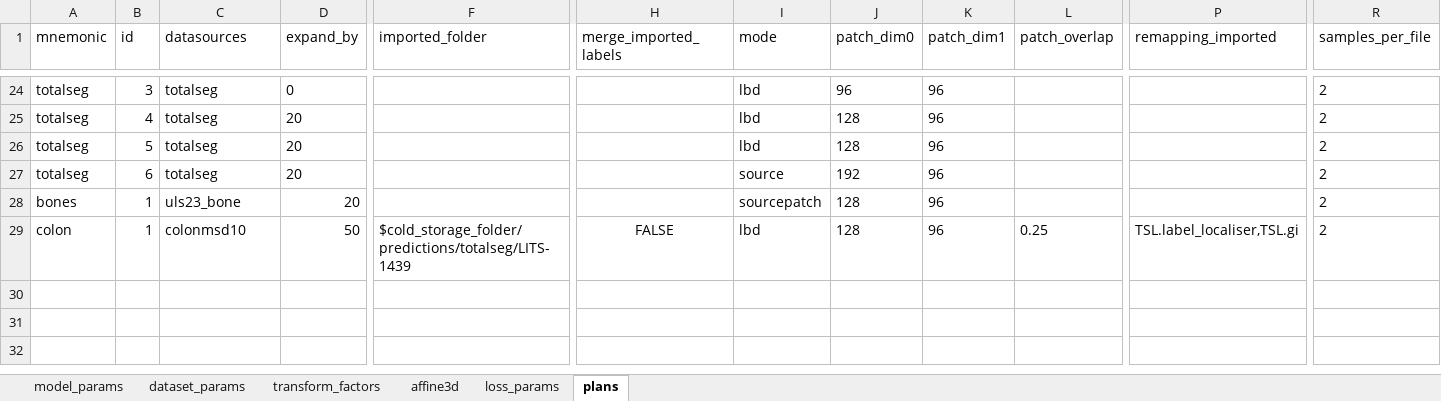
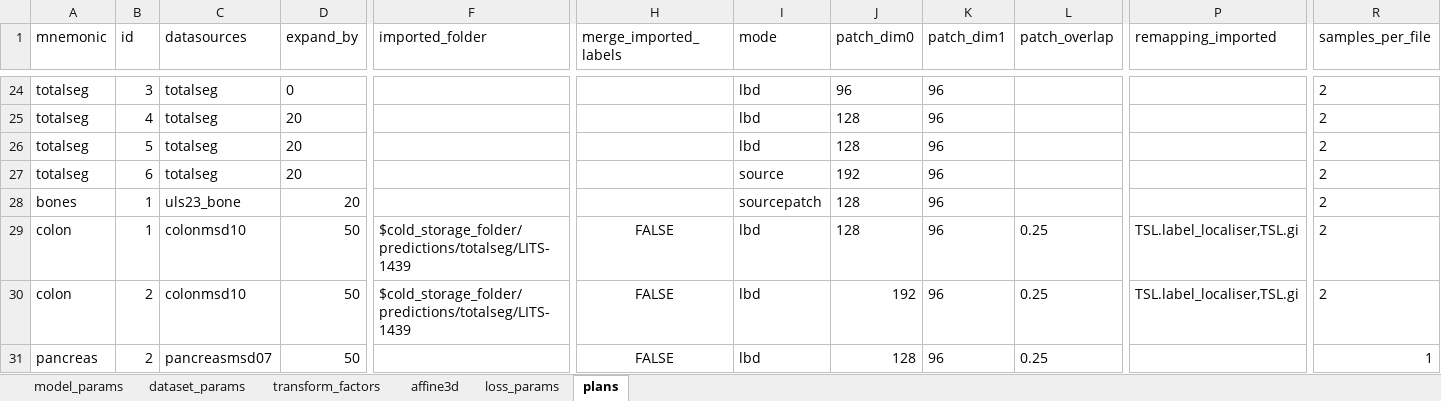
Before and after one commit to drusmanbashir/fran, an Excel workbook: configurations/experiment_configs.xlsx, sheet plans, drawn as a sheet; only a part is shown, gaps mark what is left out; values as stored, in another font and other column widths than the file's, no borders; rows hold the shown columns only; the diff names each change by its address in the sheet, - before the commit and + after, or states it on an @@ line.

```diff
--- a/configurations/experiment_configs.xlsx (sheet plans)
+++ b/configurations/experiment_configs.xlsx (sheet plans)
+row 30: colon | 2 | colonmsd10 | 50 | $cold_storage_folder/predictions/totalseg/LITS-1439 | FALSE | lbd | 192 | 96 | 0.25 | TSL.label_localiser,TSL.gi | 2
+row 31: pancreas | 2 | pancreasmsd07 | 50 |  | FALSE | lbd | 128 | 96 | 0.25 |  | 1
```
Also changed, not shown: 1 other file.
